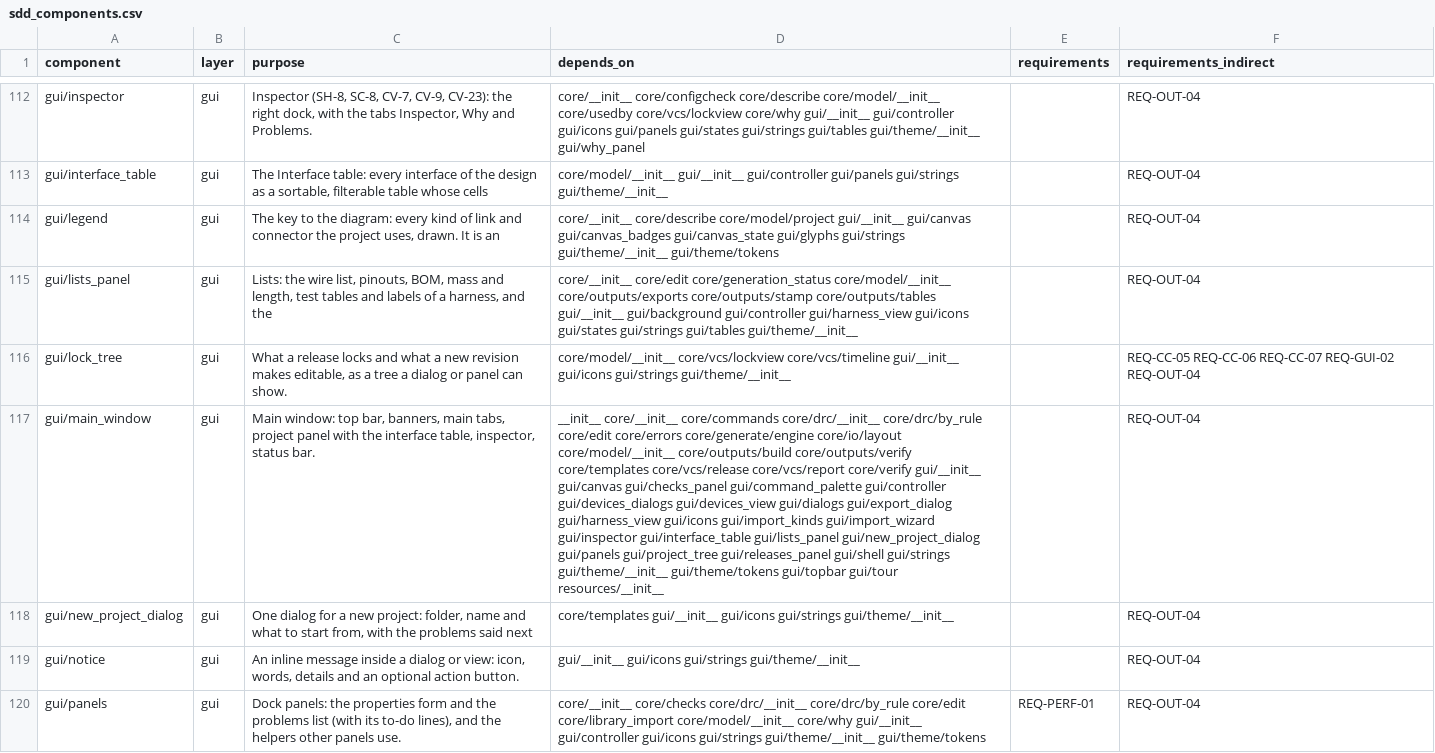
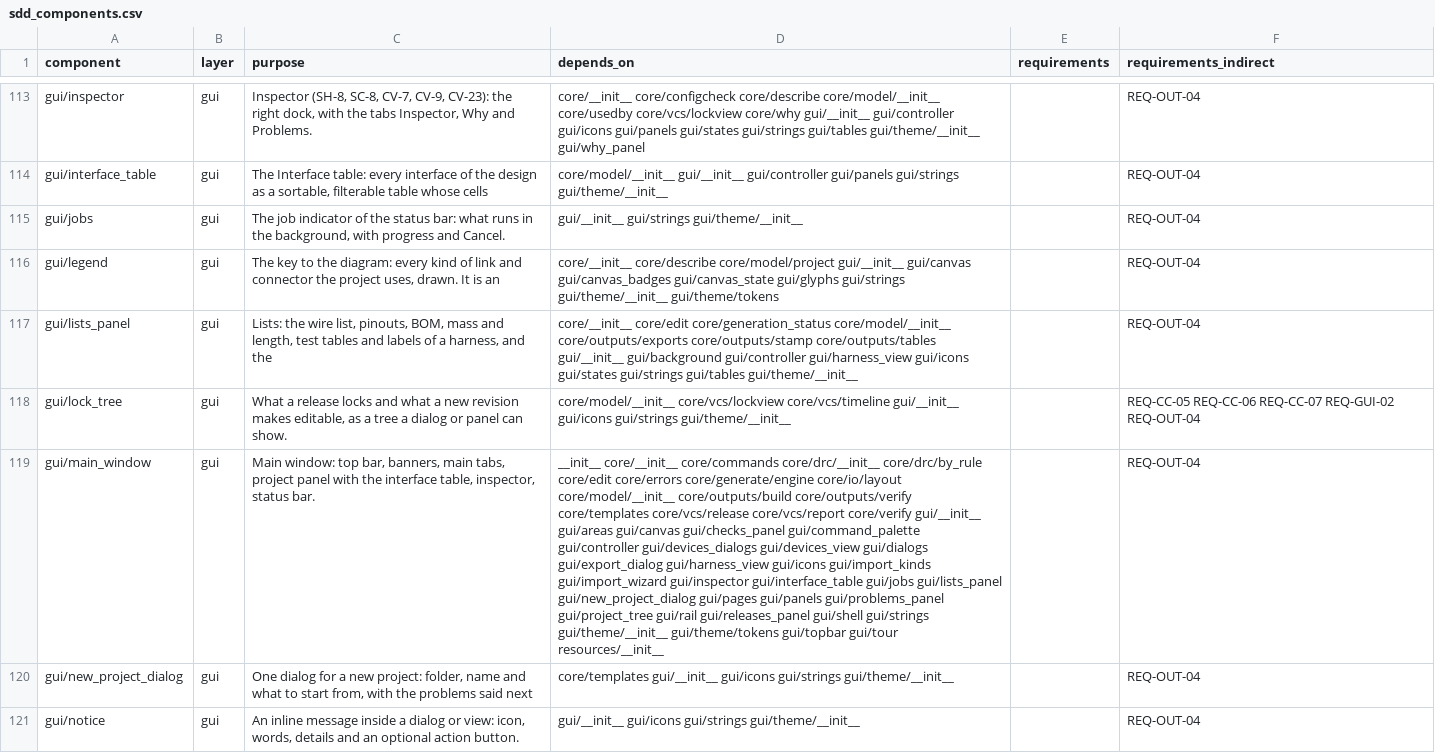
Before and after one commit to 0h3xn4/WireViz-HarnessDesignStudio, a CSV file: HarnessDesignStudio/compliance/sdd_components.csv, drawn as a sheet; only a part is shown, gaps mark what is left out; the shorter side is filled out with more unchanged rows; addresses are those after the commit; the diff covers the shown part only; the diff names each change by its address in the sheet, - before the commit and + after, or states it on an @@ line.

```diff
--- a/HarnessDesignStudio/compliance/sdd_components.csv
+++ b/HarnessDesignStudio/compliance/sdd_components.csv
+row 115: gui/jobs | gui | The job indicator of the status bar: what runs in the background, with progress and Cancel. | gui/__init__ gui/strings gui/theme/__init__ |  | REQ-OUT-04
-D119 (depends_on): …core/verify gui/__init__ gui/canvas gui/checks_panel gui/command_palette gui/controller gui/devices_dialogs gui/devices_view gui/dialogs gui/export_dialog gui/harness_view gui/icons gui/import_kinds gui/import_wizard gui/inspector gui/interface_table gui/lists_panel gui/new_project_dialog gui/panels gui/project_tree gui/releases_panel gui/shell…
+D119 (depends_on): …core/verify gui/__init__ gui/areas gui/canvas gui/checks_panel gui/command_palette gui/controller gui/devices_dialogs gui/devices_view gui/dialogs gui/export_dialog gui/harness_view gui/icons gui/import_kinds gui/import_wizard gui/inspector gui/interface_table gui/jobs gui/lists_panel gui/new_project_dialog gui/pages gui/panels gui/problems_panel gui/project_tree gui/rail gui/releases_panel gui/shell…
```
Also changed, not shown: 4 added rows elsewhere in this file, 26 other files.
